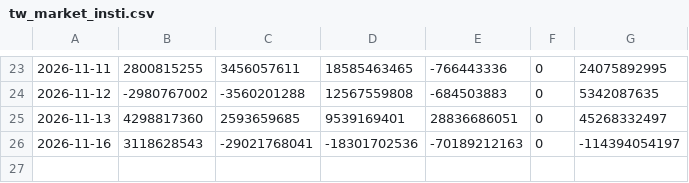
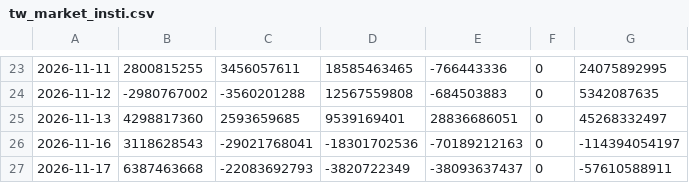
Before and after one commit to chaper123/market-data, a CSV file: data/chips/tw_market_insti.csv, drawn as a sheet; only a part is shown, gaps mark what is left out; the diff names each change by its address in the sheet, - before the commit and + after, or states it on an @@ line.

```diff
--- a/data/chips/tw_market_insti.csv
+++ b/data/chips/tw_market_insti.csv
+row 27: 2026-11-17 | 6387463668 | -22083692793 | -3820722349 | -38093637437 | 0 | -57610588911
```
Also changed, not shown: data/candidates/closes.csv, data/chips/tw_insti.csv, 45 other files.
